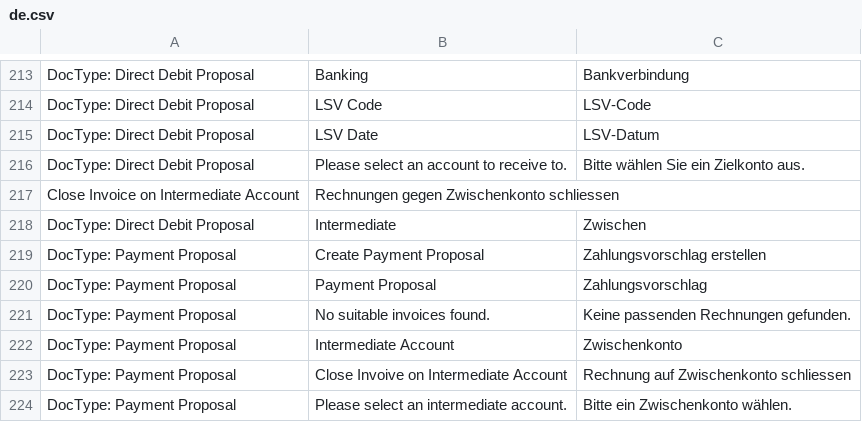
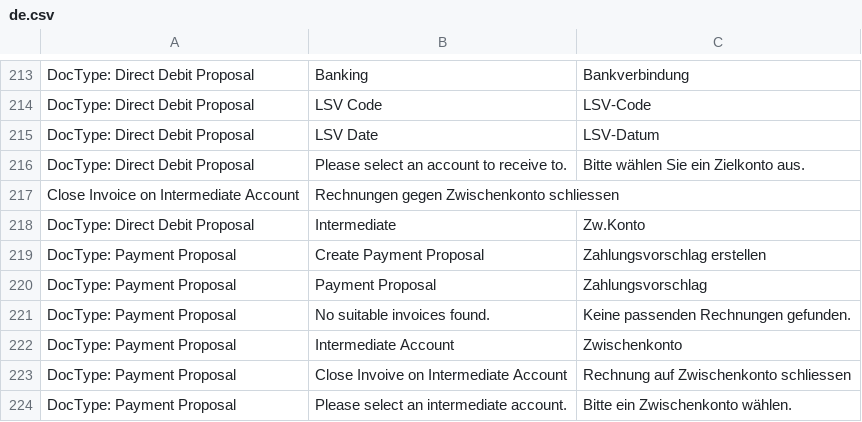
Before and after one commit to libracore/erpnextswiss, a CSV file: erpnextswiss/translations/de.csv, drawn as a sheet; only a part is shown, gaps mark what is left out.

```diff
--- a/erpnextswiss/translations/de.csv
+++ b/erpnextswiss/translations/de.csv
@@ -217,3 +217,3 @@ DocType: Direct Debit Proposal,Please select an account to receive to.,Bitte wä
 Close Invoice on Intermediate Account,Rechnungen gegen Zwischenkonto schliessen
-DocType: Direct Debit Proposal,Intermediate,Zwischen
+DocType: Direct Debit Proposal,Intermediate,Zw.Konto
 DocType: Payment Proposal,Create Payment Proposal,Zahlungsvorschlag erstellen
```
Also changed, not shown: 6 other files.
